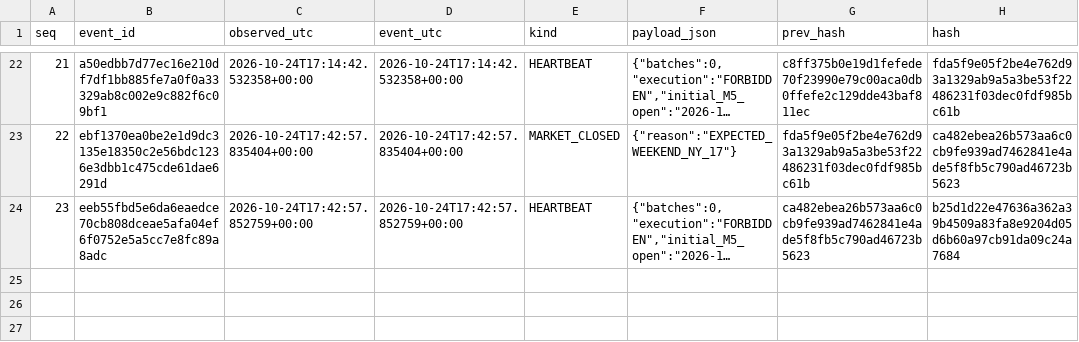
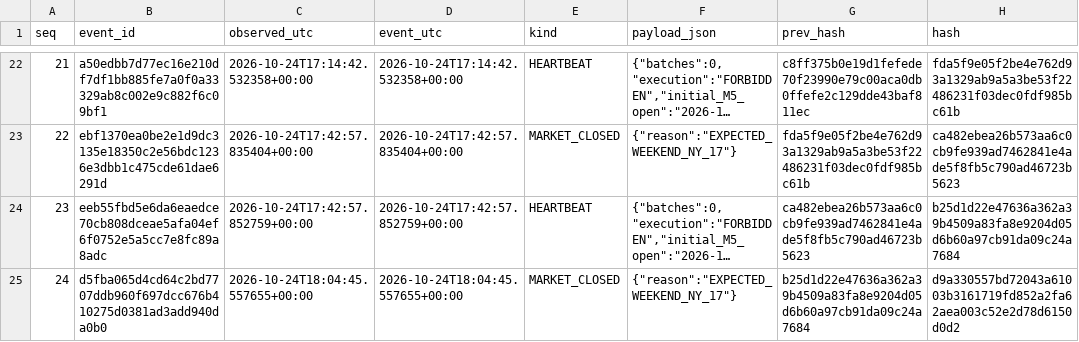
Before and after one commit to cardenm1/fx-signals-bot, a CSV file: session/events.csv, drawn as a sheet; only a part is shown, gaps mark what is left out; long unchanged cells end in …; the diff covers the shown part only; the diff names each change by its address in the sheet, - before the commit and + after, or states it on an @@ line.

```diff
--- a/session/events.csv
+++ b/session/events.csv
+row 25: 24 | d5fba065d4cd64c2bd7707ddb960f697dcc676b410275d0381ad3add940da0b0 | 2026-10-24T18:04:45.557655+00:00 | 2026-10-24T18:04:45.557655+00:00 | MARKET_CLOSED | {"reason":"EXPECTED_WEEKEND_NY_17"} | b25d1d22e47636a362a39b4509a83fa8e9204d05d6b60a97cb91da09c24a7684 | d9a330557bd72043a61003b3161719fd852a2fa62aea003c52e2d78d6150d0d2
```
Also changed, not shown: 1 added row elsewhere in this file, session/market.csv, session/stages.csv, 1 other file.
